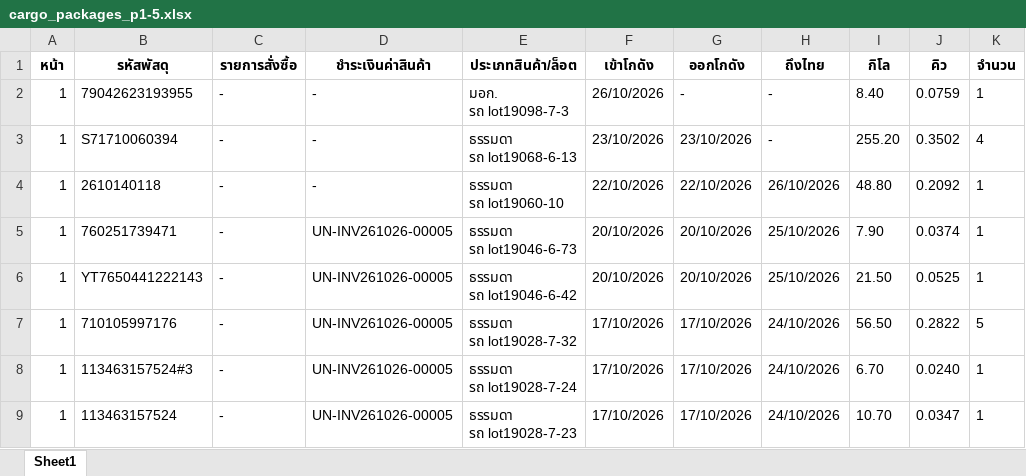
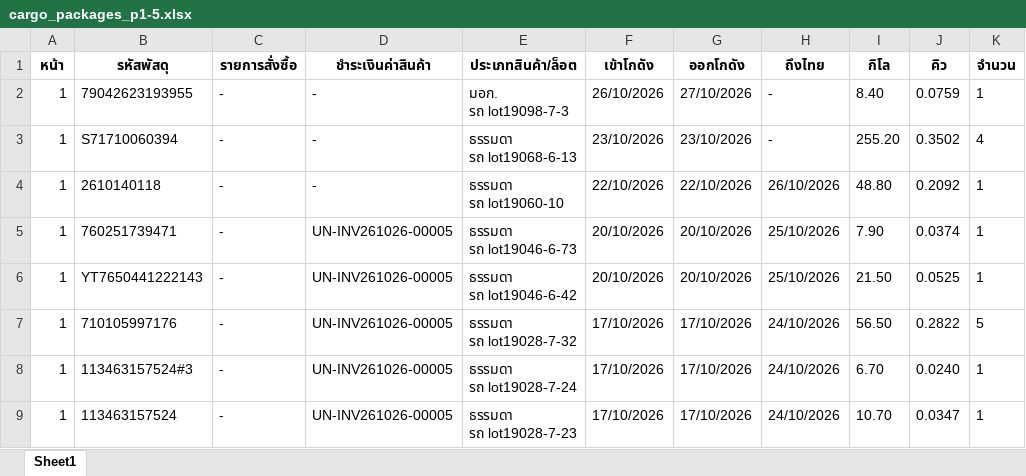
Before and after one commit to pet1486-sys/titan-shipping-uneedcargo, an Excel workbook: cargo_packages_p1-5.xlsx, sheet Sheet1, drawn as a sheet; only a part is shown; values as stored, in another font and other column widths than the file's, no borders; the diff names each change by its address in the sheet, - before the commit and + after, or states it on an @@ line.

```diff
--- a/cargo_packages_p1-5.xlsx (sheet Sheet1)
+++ b/cargo_packages_p1-5.xlsx (sheet Sheet1)
-G2 (ออกโกดัง): -
+G2 (ออกโกดัง): 27/10/2026
```
